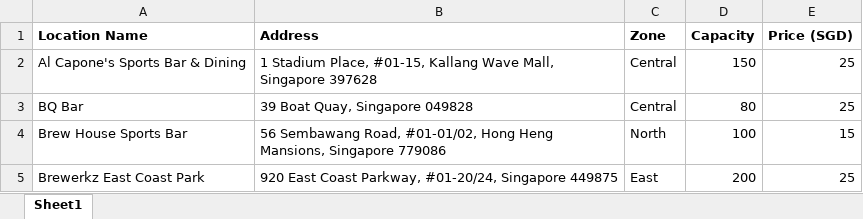
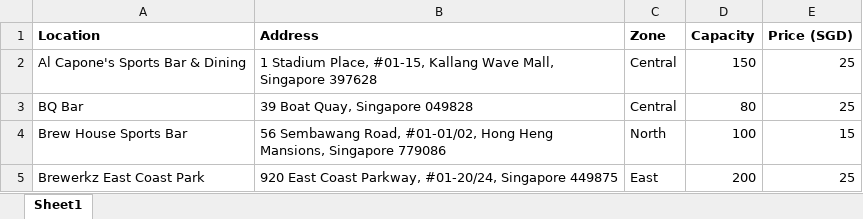
Before and after one commit to AdrianTangCK/SoccerFan, an Excel workbook: screenings.xlsx, sheet Sheet1, drawn as a sheet; only a part is shown; values as stored, in another font and other column widths than the file's, no borders; the diff names each change by its address in the sheet, - before the commit and + after, or states it on an @@ line.

Commit message:
ver6.7.1 update screening excel

```diff
--- a/screenings.xlsx (sheet Sheet1)
+++ b/screenings.xlsx (sheet Sheet1)
-A1: Location Name
+A1: Location
```
